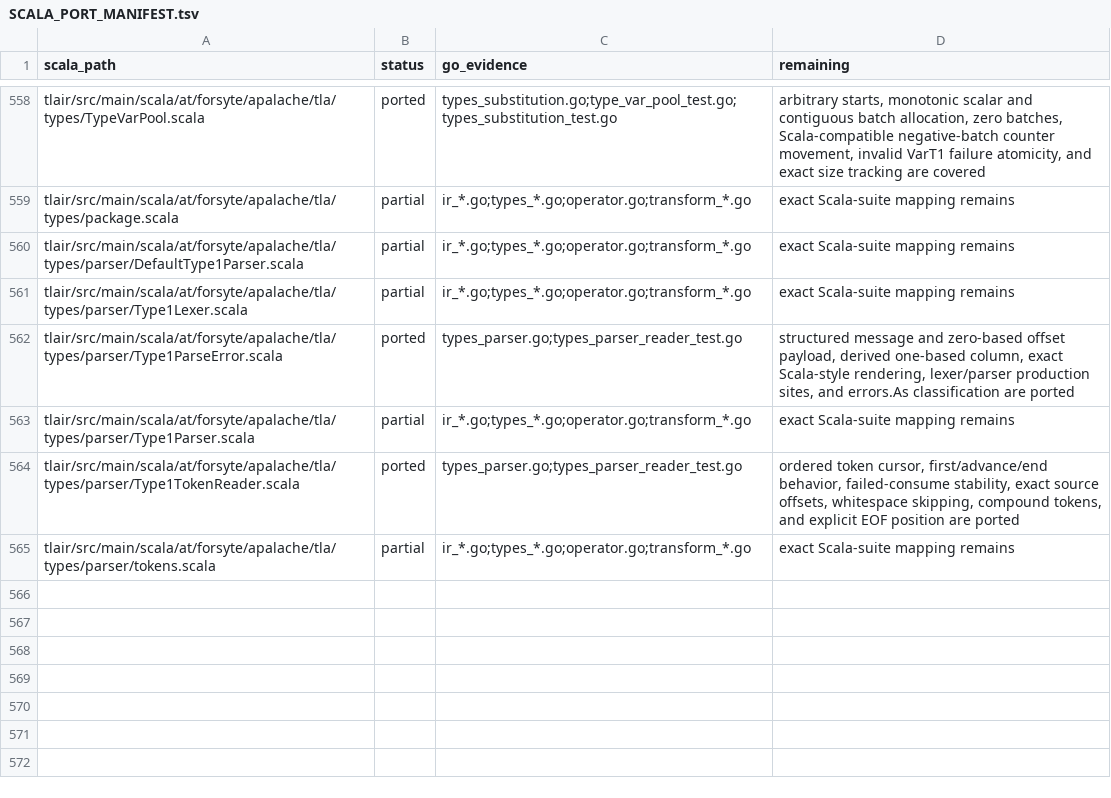
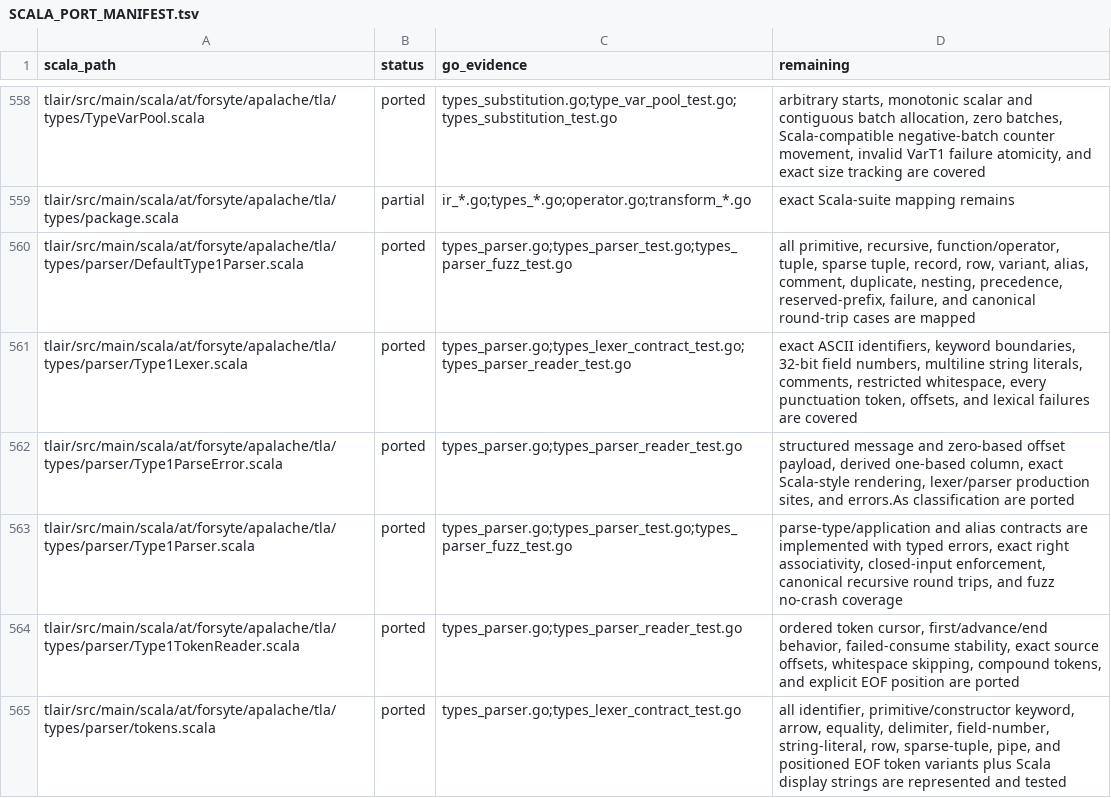
Before and after one commit to glycerine/apalache-go, a TSV file: pkg/SCALA_PORT_MANIFEST.tsv, drawn as a sheet; only a part is shown, gaps mark what is left out.

Commit message:
complete Type1 parser and lexer contracts

```diff
--- a/pkg/SCALA_PORT_MANIFEST.tsv
+++ b/pkg/SCALA_PORT_MANIFEST.tsv
@@ -559,7 +559,7 @@ tlair/src/main/scala/at/forsyte/apalache/tla/types/TypeVarPool.scala	ported	type
 tlair/src/main/scala/at/forsyte/apalache/tla/types/package.scala	partial	ir_*.go;types_*.go;operator.go;transform_*.go	exact Scala-suite mapping remains
-tlair/src/main/scala/at/forsyte/apalache/tla/types/parser/DefaultType1Parser.scala	partial	ir_*.go;types_*.go;operator.go;transform_*.go	exact Scala-suite mapping remains
-tlair/src/main/scala/at/forsyte/apalache/tla/types/parser/Type1Lexer.scala	partial	ir_*.go;types_*.go;operator.go;transform_*.go	exact Scala-suite mapping remains
+tlair/src/main/scala/at/forsyte/apalache/tla/types/parser/DefaultType1Parser.scala	ported	types_parser.go;types_parser_test.go;types_parser_fuzz_test.go	all primitive, recursive, function/operator, tuple, sparse tuple, record, row, variant, alias, comment, duplicate, nesting, precedence, reserved-prefix, failure, and canonical round-trip cases are mapped
+tlair/src/main/scala/at/forsyte/apalache/tla/types/parser/Type1Lexer.scala	ported	types_parser.go;types_lexer_contract_test.go;types_parser_reader_test.go	exact ASCII identifiers, keyword boundaries, 32-bit field numbers, multiline string literals, comments, restricted whitespace, every punctuation token, offsets, and lexical failures are covered
 tlair/src/main/scala/at/forsyte/apalache/tla/types/parser/Type1ParseError.scala	ported	types_parser.go;types_parser_reader_test.go	structured message and zero-based offset payload, derived one-based column, exact Scala-style rendering, lexer/parser production sites, and errors.As classification are ported
-tlair/src/main/scala/at/forsyte/apalache/tla/types/parser/Type1Parser.scala	partial	ir_*.go;types_*.go;operator.go;transform_*.go	exact Scala-suite mapping remains
+tlair/src/main/scala/at/forsyte/apalache/tla/types/parser/Type1Parser.scala	ported	types_parser.go;types_parser_test.go;types_parser_fuzz_test.go	parse-type/application and alias contracts are implemented with typed errors, exact right associativity, closed-input enforcement, canonical recursive round trips, and fuzz no-crash coverage
 tlair/src/main/scala/at/forsyte/apalache/tla/types/parser/Type1TokenReader.scala	ported	types_parser.go;types_parser_reader_test.go	ordered token cursor, first/advance/end behavior, failed-consume stability, exact source offsets, whitespace skipping, compound tokens, and explicit EOF position are ported
-tlair/src/main/scala/at/forsyte/apalache/tla/types/parser/tokens.scala	partial	ir_*.go;types_*.go;operator.go;transform_*.go	exact Scala-suite mapping remains
+tlair/src/main/scala/at/forsyte/apalache/tla/types/parser/tokens.scala	ported	types_parser.go;types_lexer_contract_test.go	all identifier, primitive/constructor keyword, arrow, equality, delimiter, field-number, string-literal, row, sparse-tuple, pipe, and positioned EOF token variants plus Scala display strings are represented and tested
```
Also changed, not shown: pkg/SCALA_TEST_MANIFEST.tsv, 4 other files.
